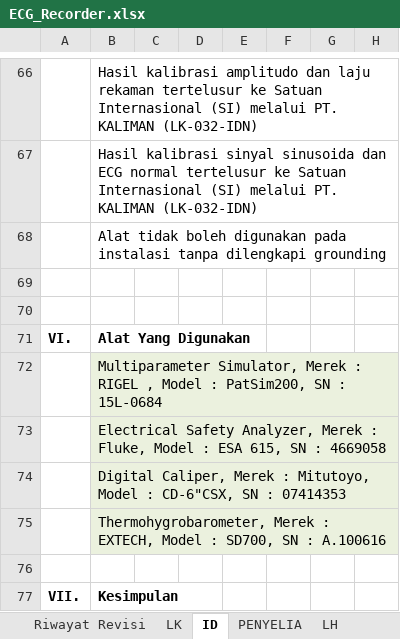
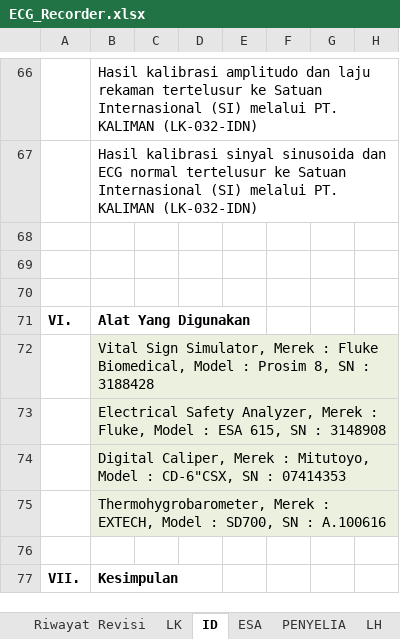
Before and after one commit to syaokifaradisa9/bpfkbanjarbaru, an Excel workbook: public/alkes_excel_file/ECG_Recorder.xlsx, sheet ID, drawn as a sheet; only a part is shown, gaps mark what is left out; values as stored, in another font and other column widths than the file's, no borders; charts and pictures not drawn; the diff covers the shown part only; the diff names each change by its address in the sheet, - before the commit and + after, or states it on an @@ line.

```diff
--- a/public/alkes_excel_file/ECG_Recorder.xlsx (sheet ID)
+++ b/public/alkes_excel_file/ECG_Recorder.xlsx (sheet ID)
@@ sheet tab unhidden: ESA @@
-B68: Alat tidak boleh digunakan pada instalasi tanpa dilengkapi grounding
+B68: (empty)
-B72: Multiparameter Simulator, Merek : RIGEL , Model : PatSim200, SN : 15L-0684
+B72: Vital Sign Simulator, Merek : Fluke Biomedical, Model : Prosim 8, SN : 3188428
-B73: …SN : 4669058
+B73: …SN : 3148908
```
Also changed, not shown: 26 edited cells elsewhere in this sheet, sheet PENYELIA, sheet LH, sheet UB, sheet SERTIFIKAT, other sheet tabs, formulas that keep their value.
